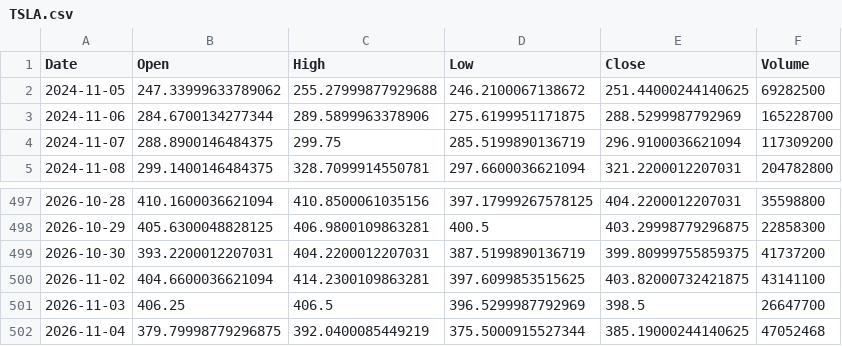
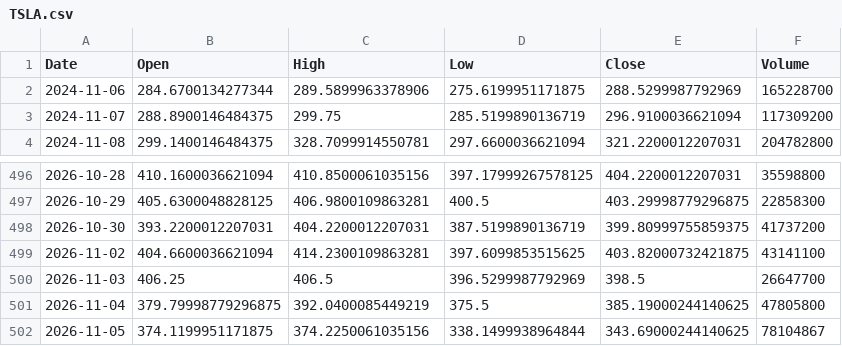
Before and after one commit to omogollon2222/empanadictos, a CSV file: .claude/skills/trading-tracker/datos/TSLA.csv, drawn as a sheet; only a part is shown, gaps mark what is left out.

```diff
--- a/.claude/skills/trading-tracker/datos/TSLA.csv
+++ b/.claude/skills/trading-tracker/datos/TSLA.csv
@@ -1,3 +1,2 @@
 Date,Open,High,Low,Close,Volume
-2024-11-05,247.33999633789062,255.27999877929688,246.2100067138672,251.44000244140625,69282500
 2024-11-06,284.6700134277344,289.5899963378906,275.6199951171875,288.5299987792969,165228700
@@ -501,2 +500,3 @@ Date,Open,High,Low,Close,Volume
 2026-11-03,406.25,406.5,396.5299987792969,398.5,26647700
-2026-11-04,379.79998779296875,392.0400085449219,375.5000915527344,385.19000244140625,47052468
+2026-11-04,379.79998779296875,392.0400085449219,375.5,385.19000244140625,47805800
+2026-11-05,374.1199951171875,374.2250061035156,338.1499938964844,343.69000244140625,78104867
```
Also changed, not shown: .claude/skills/trading-tracker/datos/AAPL.csv, .claude/skills/trading-tracker/datos/AXP.csv, 14 other files.
